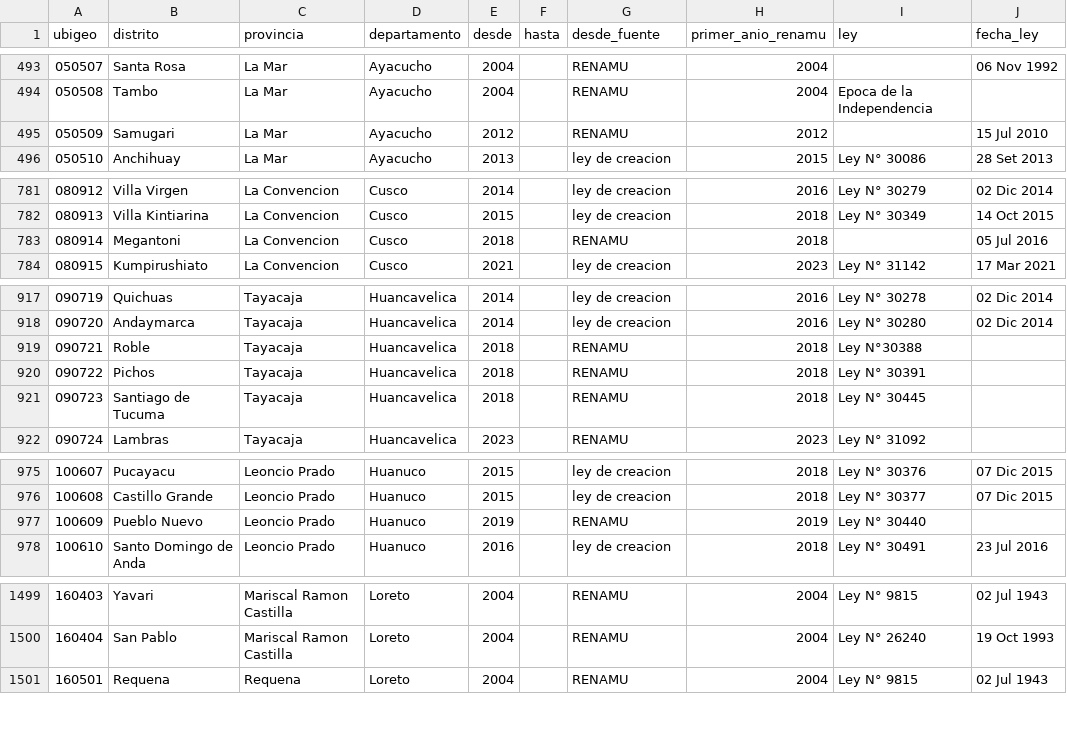
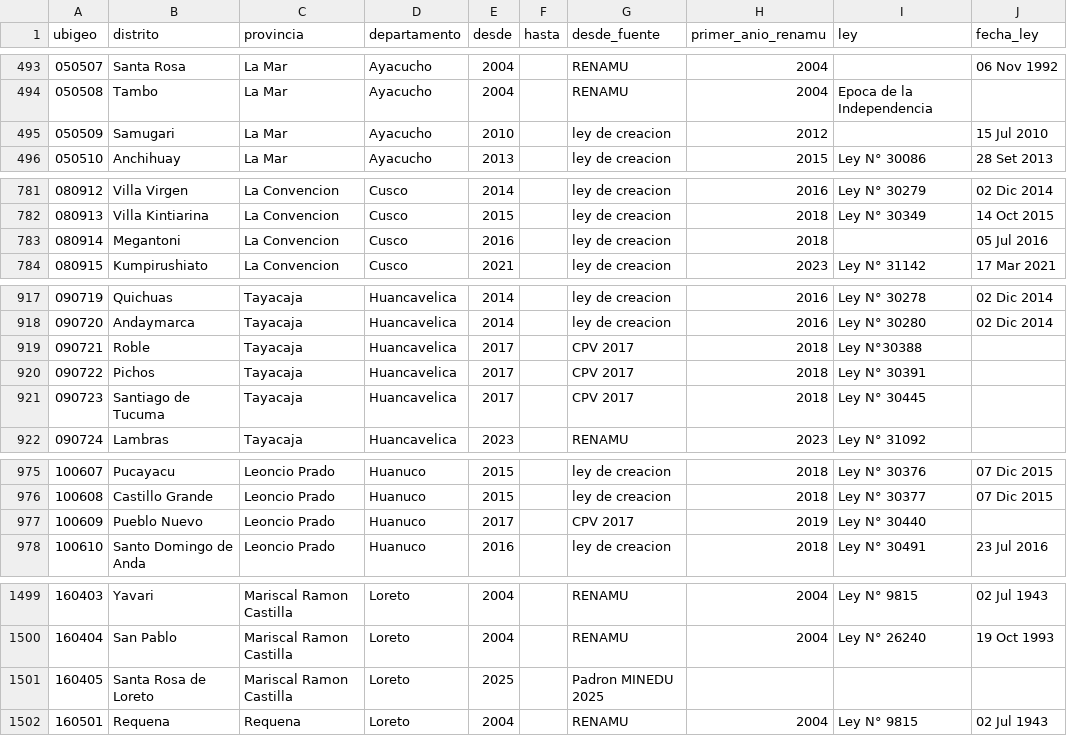
Before and after one commit to Andre031222/peru-official-surveys-r, a CSV file: inst/ubigeo/ubigeo_distritos.csv, drawn as a sheet; only a part is shown, gaps mark what is left out.

Commit message:
Armonizar ubigeo con el marco del Censo 2017

```diff
--- a/inst/ubigeo/ubigeo_distritos.csv
+++ b/inst/ubigeo/ubigeo_distritos.csv
@@ -494,3 +494,3 @@ ubigeo,distrito,provincia,departamento,desde,hasta,desde_fuente,primer_anio_rena
 050508,Tambo,La Mar,Ayacucho,2004,,RENAMU,2004,Epoca de la Independencia,
-050509,Samugari,La Mar,Ayacucho,2012,,RENAMU,2012,,15 Jul 2010
+050509,Samugari,La Mar,Ayacucho,2010,,ley de creacion,2012,,15 Jul 2010
 050510,Anchihuay,La Mar,Ayacucho,2013,,ley de creacion,2015,Ley N° 30086,28 Set 2013
@@ -782,3 +782,3 @@ ubigeo,distrito,provincia,departamento,desde,hasta,desde_fuente,primer_anio_rena
 080913,Villa Kintiarina,La Convencion,Cusco,2015,,ley de creacion,2018,Ley N° 30349,14 Oct 2015
-080914,Megantoni,La Convencion,Cusco,2018,,RENAMU,2018,,05 Jul 2016
+080914,Megantoni,La Convencion,Cusco,2016,,ley de creacion,2018,,05 Jul 2016
 080915,Kumpirushiato,La Convencion,Cusco,2021,,ley de creacion,2023,Ley N° 31142,17 Mar 2021
@@ -918,5 +918,5 @@ ubigeo,distrito,provincia,departamento,desde,hasta,desde_fuente,primer_anio_rena
 090720,Andaymarca,Tayacaja,Huancavelica,2014,,ley de creacion,2016,Ley N° 30280,02 Dic 2014
-090721,Roble,Tayacaja,Huancavelica,2018,,RENAMU,2018,Ley N°30388,
-090722,Pichos,Tayacaja,Huancavelica,2018,,RENAMU,2018,Ley N° 30391,
-090723,Santiago de Tucuma,Tayacaja,Huancavelica,2018,,RENAMU,2018,Ley N° 30445,
+090721,Roble,Tayacaja,Huancavelica,2017,,CPV 2017,2018,Ley N°30388,
+090722,Pichos,Tayacaja,Huancavelica,2017,,CPV 2017,2018,Ley N° 30391,
+090723,Santiago de Tucuma,Tayacaja,Huancavelica,2017,,CPV 2017,2018,Ley N° 30445,
 090724,Lambras,Tayacaja,Huancavelica,2023,,RENAMU,2023,Ley N° 31092,
@@ -976,3 +976,3 @@ ubigeo,distrito,provincia,departamento,desde,hasta,desde_fuente,primer_anio_rena
 100608,Castillo Grande,Leoncio Prado,Huanuco,2015,,ley de creacion,2018,Ley N° 30377,07 Dic 2015
-100609,Pueblo Nuevo,Leoncio Prado,Huanuco,2019,,RENAMU,2019,Ley N° 30440,
+100609,Pueblo Nuevo,Leoncio Prado,Huanuco,2017,,CPV 2017,2019,Ley N° 30440,
 100610,Santo Domingo de Anda,Leoncio Prado,Huanuco,2016,,ley de creacion,2018,Ley N° 30491,23 Jul 2016
@@ -1500,2 +1500,3 @@ ubigeo,distrito,provincia,departamento,desde,hasta,desde_fuente,primer_anio_rena
 160404,San Pablo,Mariscal Ramon Castilla,Loreto,2004,,RENAMU,2004,Ley N° 26240,19 Oct 1993
+160405,Santa Rosa de Loreto,Mariscal Ramon Castilla,Loreto,2025,,Padron MINEDU 2025,,,
 160501,Requena,Requena,Loreto,2004,,RENAMU,2004,Ley N° 9815,02 Jul 1943
```
Also changed, not shown: inst/ubigeo/ubigeo_cambios.csv, 13 other files.
